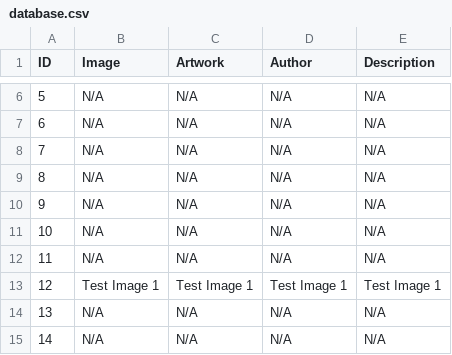
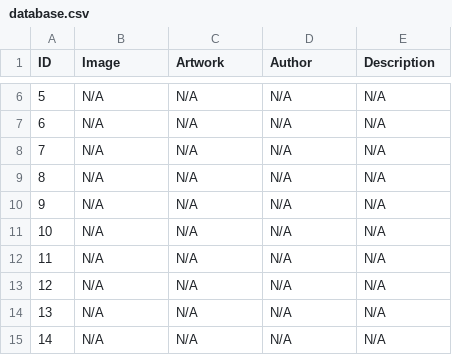
Before and after one commit to Zlui/TSKVGSS-Art-Gallery, a CSV file: database.csv, drawn as a sheet; only a part is shown, gaps mark what is left out.

Commit message:
Add files via upload

```diff
--- a/database.csv
+++ b/database.csv
@@ -12,3 +12,3 @@ ID,Image,Artwork,Author,Description
 11,N/A,N/A,N/A,N/A
-12,Test Image 1,Test Image 1,Test Image 1,Test Image 1
+12,N/A,N/A,N/A,N/A
 13,N/A,N/A,N/A,N/A
```
